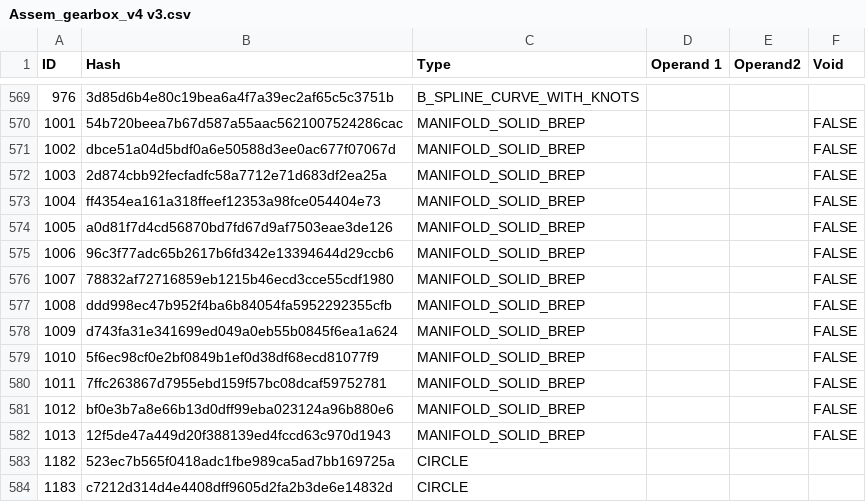
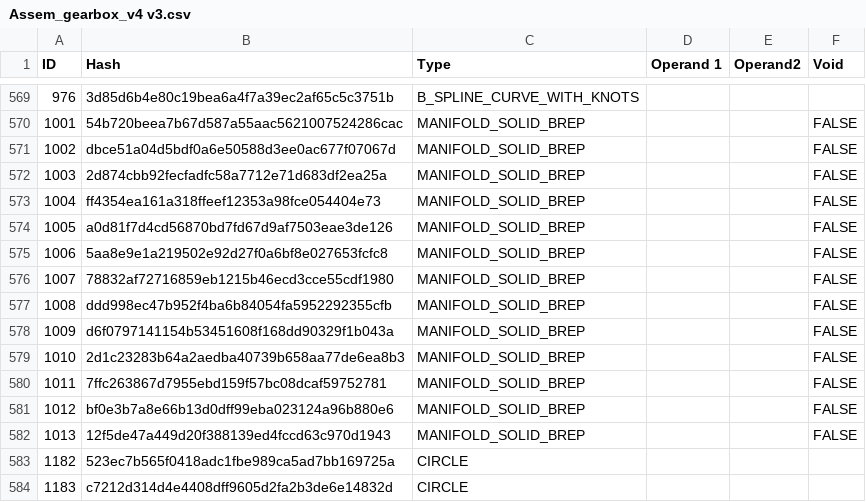
Before and after one commit to bldrs-ai/test-models, a CSV file: regression/test_models/Assem_gearbox_v4 v3.csv, drawn as a sheet; only a part is shown, gaps mark what is left out.

```diff
--- a/regression/test_models/Assem_gearbox_v4 v3.csv
+++ b/regression/test_models/Assem_gearbox_v4 v3.csv
@@ -574,7 +574,7 @@ ID,Hash,Type,Operand 1,Operand2,Void
 1005,a0d81f7d4cd56870bd7fd67d9af7503eae3de126,MANIFOLD_SOLID_BREP,,,FALSE
-1006,96c3f77adc65b2617b6fd342e13394644d29ccb6,MANIFOLD_SOLID_BREP,,,FALSE
+1006,5aa8e9e1a219502e92d27f0a6bf8e027653fcfc8,MANIFOLD_SOLID_BREP,,,FALSE
 1007,78832af72716859eb1215b46ecd3cce55cdf1980,MANIFOLD_SOLID_BREP,,,FALSE
 1008,ddd998ec47b952f4ba6b84054fa5952292355cfb,MANIFOLD_SOLID_BREP,,,FALSE
-1009,d743fa31e341699ed049a0eb55b0845f6ea1a624,MANIFOLD_SOLID_BREP,,,FALSE
-1010,5f6ec98cf0e2bf0849b1ef0d38df68ecd81077f9,MANIFOLD_SOLID_BREP,,,FALSE
+1009,d6f0797141154b53451608f168dd90329f1b043a,MANIFOLD_SOLID_BREP,,,FALSE
+1010,2d1c23283b64a2aedba40739b658aa77de6ea8b3,MANIFOLD_SOLID_BREP,,,FALSE
 1011,7ffc263867d7955ebd159f57bc08dcaf59752781,MANIFOLD_SOLID_BREP,,,FALSE
```
Also changed, not shown: regression/test_models/Jetenginestep.csv, regression/test_models/TestSetup_UltrasoundTransducerScattering.csv, 17 other files.
